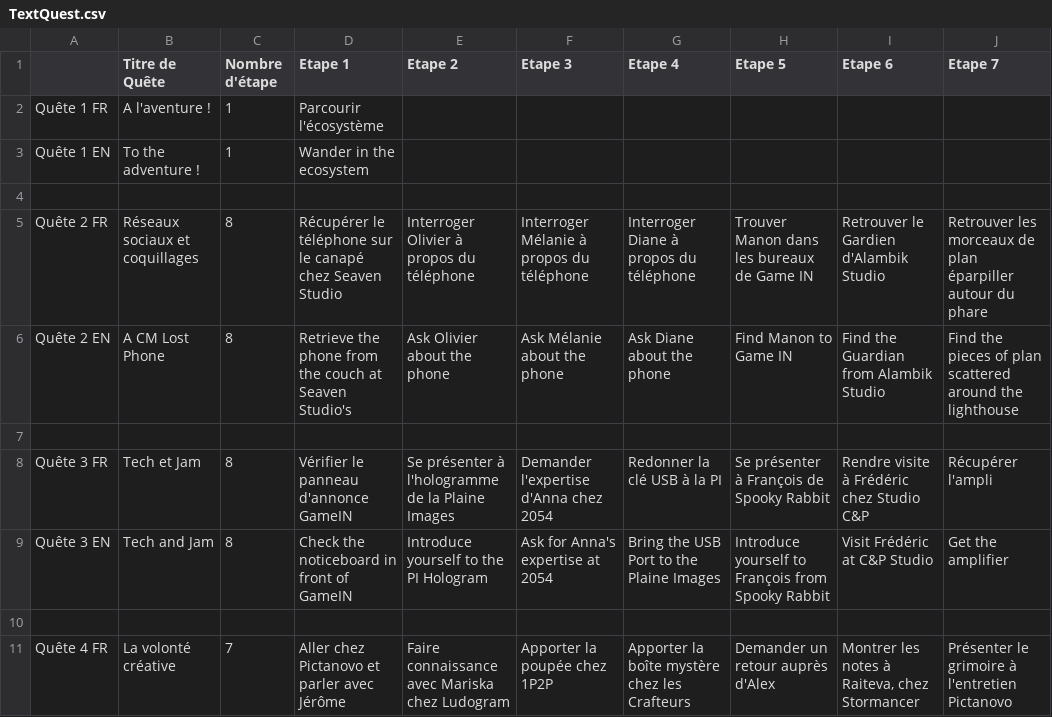
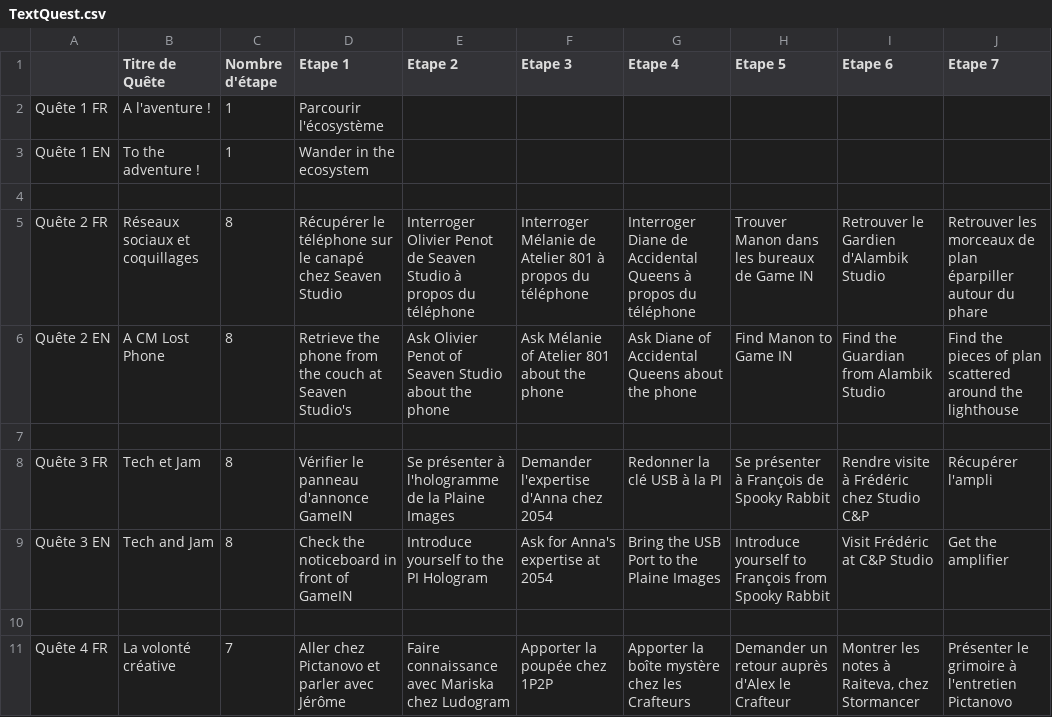
Before and after one commit to SophieMaleval/Projet_Game-IN, a CSV file: Projet_GAMEIN/Assets/Textes/TextQuest.csv, drawn as a sheet; only a part is shown; the diff covers the shown part only; the diff names each change by its address in the sheet, - before the commit and + after, or states it on an @@ line.

Commit message:
Text Quest Maj

```diff
--- a/Projet_GAMEIN/Assets/Textes/TextQuest.csv
+++ b/Projet_GAMEIN/Assets/Textes/TextQuest.csv
-E5 (Etape 2): Interroger Olivier à propos…
+E5 (Etape 2): Interroger Olivier Penot de Seaven Studio à propos…
-F5 (Etape 3): Interroger Mélanie à propos…
+F5 (Etape 3): Interroger Mélanie de Atelier 801 à propos…
-G5 (Etape 4): Interroger Diane à propos…
+G5 (Etape 4): Interroger Diane de Accidental Queens à propos…
-E6 (Etape 2): Ask Olivier about the phone
+E6 (Etape 2): Ask Olivier Penot of Seaven Studio about the phone
-F6 (Etape 3): Ask Mélanie about the phone
+F6 (Etape 3): Ask Mélanie of Atelier 801 about the phone
-G6 (Etape 4): Ask Diane about the phone
+G6 (Etape 4): Ask Diane of Accidental Queens about the phone
-H11 (Etape 5): Demander un retour auprès d'Alex
+H11 (Etape 5): Demander un retour auprès d'Alex le Crafteur
```
Also changed, not shown: 3 added rows and 5 edited cells elsewhere in this file, 10 other files.
